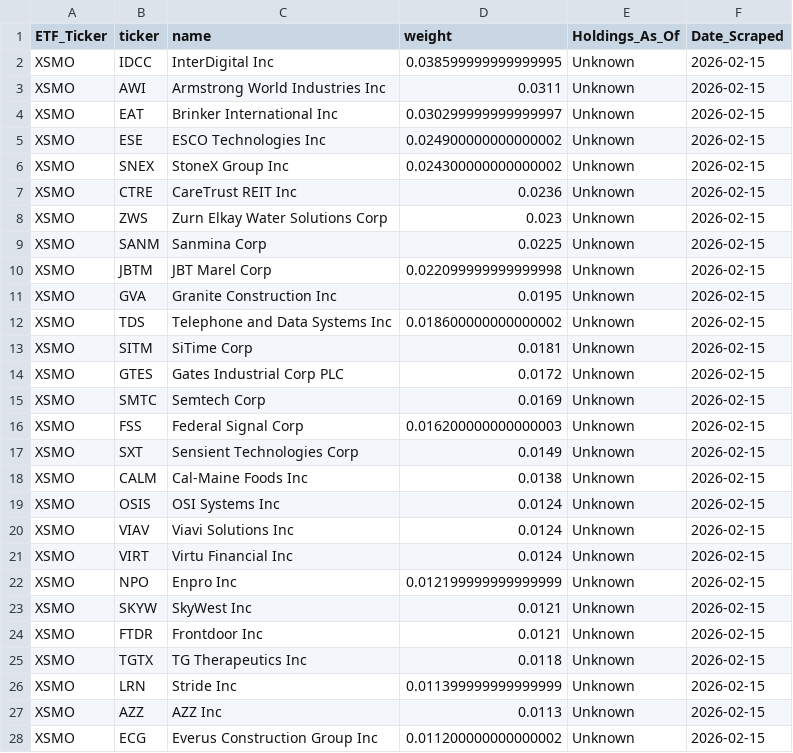
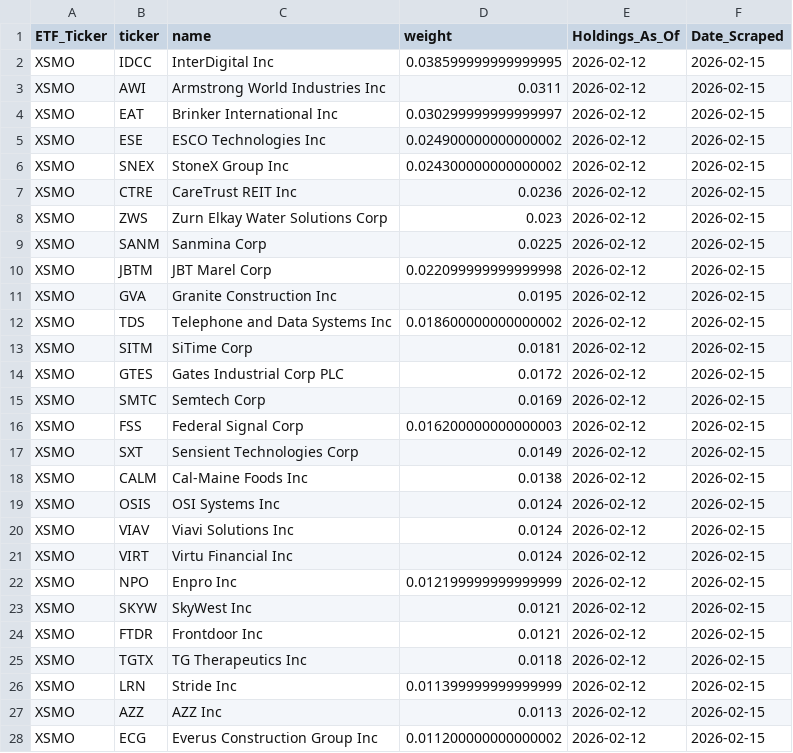
Before and after one commit to yieldchaser/etf-data, a CSV file: data/latest/XSMO.csv, drawn as a sheet; only a part is shown; the diff covers the shown part only.

```diff
--- a/data/latest/XSMO.csv
+++ b/data/latest/XSMO.csv
@@ -1,28 +1,28 @@
 ETF_Ticker,ticker,name,weight,Holdings_As_Of,Date_Scraped
-XSMO,IDCC,InterDigital Inc,0.038599999999999995,Unknown,2026-02-15
-XSMO,AWI,Armstrong World Industries Inc,0.0311,Unknown,2026-02-15
-XSMO,EAT,Brinker International Inc,0.030299999999999997,Unknown,2026-02-15
-XSMO,ESE,ESCO Technologies Inc,0.024900000000000002,Unknown,2026-02-15
-XSMO,SNEX,StoneX Group Inc,0.024300000000000002,Unknown,2026-02-15
-XSMO,CTRE,CareTrust REIT Inc,0.0236,Unknown,2026-02-15
-XSMO,ZWS,Zurn Elkay Water Solutions Corp,0.023,Unknown,2026-02-15
-XSMO,SANM,Sanmina Corp,0.0225,Unknown,2026-02-15
-XSMO,JBTM,JBT Marel Corp,0.022099999999999998,Unknown,2026-02-15
-XSMO,GVA,Granite Construction Inc,0.0195,Unknown,2026-02-15
-XSMO,TDS,Telephone and Data Systems Inc,0.018600000000000002,Unknown,2026-02-15
-XSMO,SITM,SiTime Corp,0.0181,Unknown,2026-02-15
-XSMO,GTES,Gates Industrial Corp PLC,0.0172,Unknown,2026-02-15
-XSMO,SMTC,Semtech Corp,0.0169,Unknown,2026-02-15
-XSMO,FSS,Federal Signal Corp,0.016200000000000003,Unknown,2026-02-15
-XSMO,SXT,Sensient Technologies Corp,0.0149,Unknown,2026-02-15
-XSMO,CALM,Cal-Maine Foods Inc,0.0138,Unknown,2026-02-15
-XSMO,OSIS,OSI Systems Inc,0.0124,Unknown,2026-02-15
-XSMO,VIAV,Viavi Solutions Inc,0.0124,Unknown,2026-02-15
-XSMO,VIRT,Virtu Financial Inc,0.0124,Unknown,2026-02-15
-XSMO,NPO,Enpro Inc,0.012199999999999999,Unknown,2026-02-15
-XSMO,SKYW,SkyWest Inc,0.0121,Unknown,2026-02-15
-XSMO,FTDR,Frontdoor Inc,0.0121,Unknown,2026-02-15
-XSMO,TGTX,TG Therapeutics Inc,0.0118,Unknown,2026-02-15
-XSMO,LRN,Stride Inc,0.011399999999999999,Unknown,2026-02-15
-XSMO,AZZ,AZZ Inc,0.0113,Unknown,2026-02-15
-XSMO,ECG,Everus Construction Group Inc,0.011200000000000002,Unknown,2026-02-15
+XSMO,IDCC,InterDigital Inc,0.038599999999999995,2026-02-12,2026-02-15
+XSMO,AWI,Armstrong World Industries Inc,0.0311,2026-02-12,2026-02-15
+XSMO,EAT,Brinker International Inc,0.030299999999999997,2026-02-12,2026-02-15
+XSMO,ESE,ESCO Technologies Inc,0.024900000000000002,2026-02-12,2026-02-15
+XSMO,SNEX,StoneX Group Inc,0.024300000000000002,2026-02-12,2026-02-15
+XSMO,CTRE,CareTrust REIT Inc,0.0236,2026-02-12,2026-02-15
+XSMO,ZWS,Zurn Elkay Water Solutions Corp,0.023,2026-02-12,2026-02-15
+XSMO,SANM,Sanmina Corp,0.0225,2026-02-12,2026-02-15
+XSMO,JBTM,JBT Marel Corp,0.022099999999999998,2026-02-12,2026-02-15
+XSMO,GVA,Granite Construction Inc,0.0195,2026-02-12,2026-02-15
+XSMO,TDS,Telephone and Data Systems Inc,0.018600000000000002,2026-02-12,2026-02-15
+XSMO,SITM,SiTime Corp,0.0181,2026-02-12,2026-02-15
+XSMO,GTES,Gates Industrial Corp PLC,0.0172,2026-02-12,2026-02-15
+XSMO,SMTC,Semtech Corp,0.0169,2026-02-12,2026-02-15
+XSMO,FSS,Federal Signal Corp,0.016200000000000003,2026-02-12,2026-02-15
+XSMO,SXT,Sensient Technologies Corp,0.0149,2026-02-12,2026-02-15
+XSMO,CALM,Cal-Maine Foods Inc,0.0138,2026-02-12,2026-02-15
+XSMO,OSIS,OSI Systems Inc,0.0124,2026-02-12,2026-02-15
+XSMO,VIAV,Viavi Solutions Inc,0.0124,2026-02-12,2026-02-15
+XSMO,VIRT,Virtu Financial Inc,0.0124,2026-02-12,2026-02-15
+XSMO,NPO,Enpro Inc,0.012199999999999999,2026-02-12,2026-02-15
+XSMO,SKYW,SkyWest Inc,0.0121,2026-02-12,2026-02-15
+XSMO,FTDR,Frontdoor Inc,0.0121,2026-02-12,2026-02-15
+XSMO,TGTX,TG Therapeutics Inc,0.0118,2026-02-12,2026-02-15
+XSMO,LRN,Stride Inc,0.011399999999999999,2026-02-12,2026-02-15
+XSMO,AZZ,AZZ Inc,0.0113,2026-02-12,2026-02-15
+XSMO,ECG,Everus Construction Group Inc,0.011200000000000002,2026-02-12,2026-02-15
```
Also changed, not shown: 84 edited cells elsewhere in this file, data/latest/QQQM.csv, data/latest/SPHB.csv, 7 other files.
